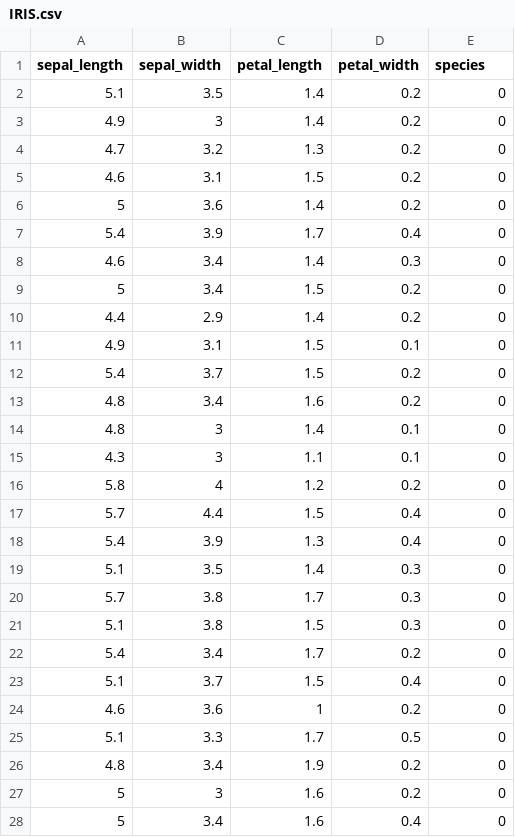
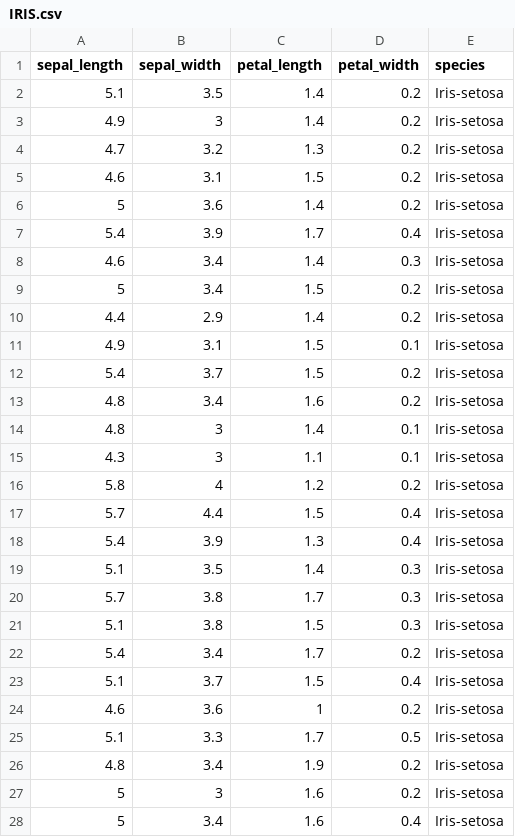
Before and after one commit to Prateekkp/nn_toolbox, a CSV file: data/IRIS.csv, drawn as a sheet; only a part is shown; the diff covers the shown part only.

Commit message:
Update IRIS dataset to include species names for better classification context

```diff
--- a/data/IRIS.csv
+++ b/data/IRIS.csv
@@ -1,28 +1,28 @@
 sepal_length,sepal_width,petal_length,petal_width,species
-5.1,3.5,1.4,0.2,0
-4.9,3,1.4,0.2,0
-4.7,3.2,1.3,0.2,0
-4.6,3.1,1.5,0.2,0
-5,3.6,1.4,0.2,0
-5.4,3.9,1.7,0.4,0
-4.6,3.4,1.4,0.3,0
-5,3.4,1.5,0.2,0
-4.4,2.9,1.4,0.2,0
-4.9,3.1,1.5,0.1,0
-5.4,3.7,1.5,0.2,0
-4.8,3.4,1.6,0.2,0
-4.8,3,1.4,0.1,0
-4.3,3,1.1,0.1,0
-5.8,4,1.2,0.2,0
-5.7,4.4,1.5,0.4,0
-5.4,3.9,1.3,0.4,0
-5.1,3.5,1.4,0.3,0
-5.7,3.8,1.7,0.3,0
-5.1,3.8,1.5,0.3,0
-5.4,3.4,1.7,0.2,0
-5.1,3.7,1.5,0.4,0
-4.6,3.6,1,0.2,0
-5.1,3.3,1.7,0.5,0
-4.8,3.4,1.9,0.2,0
-5,3,1.6,0.2,0
-5,3.4,1.6,0.4,0
+5.1,3.5,1.4,0.2,Iris-setosa
+4.9,3,1.4,0.2,Iris-setosa
+4.7,3.2,1.3,0.2,Iris-setosa
+4.6,3.1,1.5,0.2,Iris-setosa
+5,3.6,1.4,0.2,Iris-setosa
+5.4,3.9,1.7,0.4,Iris-setosa
+4.6,3.4,1.4,0.3,Iris-setosa
+5,3.4,1.5,0.2,Iris-setosa
+4.4,2.9,1.4,0.2,Iris-setosa
+4.9,3.1,1.5,0.1,Iris-setosa
+5.4,3.7,1.5,0.2,Iris-setosa
+4.8,3.4,1.6,0.2,Iris-setosa
+4.8,3,1.4,0.1,Iris-setosa
+4.3,3,1.1,0.1,Iris-setosa
+5.8,4,1.2,0.2,Iris-setosa
+5.7,4.4,1.5,0.4,Iris-setosa
+5.4,3.9,1.3,0.4,Iris-setosa
+5.1,3.5,1.4,0.3,Iris-setosa
+5.7,3.8,1.7,0.3,Iris-setosa
+5.1,3.8,1.5,0.3,Iris-setosa
+5.4,3.4,1.7,0.2,Iris-setosa
+5.1,3.7,1.5,0.4,Iris-setosa
+4.6,3.6,1,0.2,Iris-setosa
+5.1,3.3,1.7,0.5,Iris-setosa
+4.8,3.4,1.9,0.2,Iris-setosa
+5,3,1.6,0.2,Iris-setosa
+5,3.4,1.6,0.4,Iris-setosa
```
Also changed, not shown: 123 edited cells elsewhere in this file.
